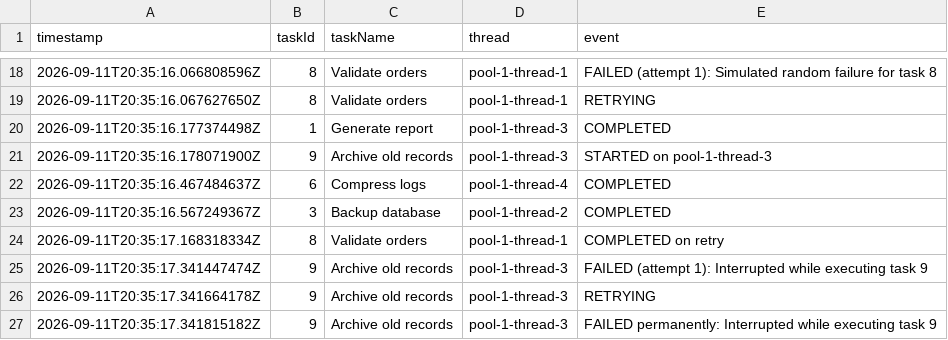
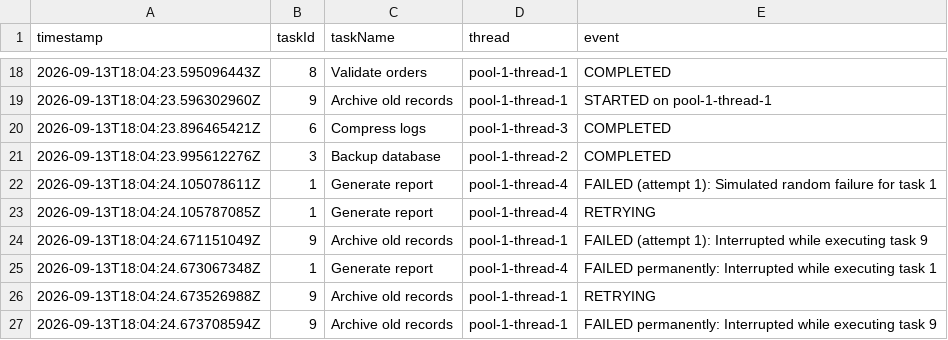
Before and after one commit to Aklesh1206/Java_vityarthi_project, a CSV file: docs/sample-output/sample-log.csv, drawn as a sheet; only a part is shown, gaps mark what is left out; the diff covers the shown part only.

Commit message:
Refresh sample output using com.taskflow.Main / TaskFlowValidationTest

```diff
--- a/docs/sample-output/sample-log.csv
+++ b/docs/sample-output/sample-log.csv
@@ -18,10 +18,10 @@ timestamp,taskId,taskName,thread,event
-2026-09-11T20:35:16.066808596Z,8,Validate orders,pool-1-thread-1,FAILED (attempt 1): Simulated random failure for task 8
-2026-09-11T20:35:16.067627650Z,8,Validate orders,pool-1-thread-1,RETRYING
-2026-09-11T20:35:16.177374498Z,1,Generate report,pool-1-thread-3,COMPLETED
-2026-09-11T20:35:16.178071900Z,9,Archive old records,pool-1-thread-3,STARTED on pool-1-thread-3
-2026-09-11T20:35:16.467484637Z,6,Compress logs,pool-1-thread-4,COMPLETED
-2026-09-11T20:35:16.567249367Z,3,Backup database,pool-1-thread-2,COMPLETED
-2026-09-11T20:35:17.168318334Z,8,Validate orders,pool-1-thread-1,COMPLETED on retry
-2026-09-11T20:35:17.341447474Z,9,Archive old records,pool-1-thread-3,FAILED (attempt 1): Interrupted while executing task 9
-2026-09-11T20:35:17.341664178Z,9,Archive old records,pool-1-thread-3,RETRYING
-2026-09-11T20:35:17.341815182Z,9,Archive old records,pool-1-thread-3,FAILED permanently: Interrupted while executing task 9
+2026-09-13T18:04:23.595096443Z,8,Validate orders,pool-1-thread-1,COMPLETED
+2026-09-13T18:04:23.596302960Z,9,Archive old records,pool-1-thread-1,STARTED on pool-1-thread-1
+2026-09-13T18:04:23.896465421Z,6,Compress logs,pool-1-thread-3,COMPLETED
+2026-09-13T18:04:23.995612276Z,3,Backup database,pool-1-thread-2,COMPLETED
+2026-09-13T18:04:24.105078611Z,1,Generate report,pool-1-thread-4,FAILED (attempt 1): Simulated random failure for task 1
+2026-09-13T18:04:24.105787085Z,1,Generate report,pool-1-thread-4,RETRYING
+2026-09-13T18:04:24.671151049Z,9,Archive old records,pool-1-thread-1,FAILED (attempt 1): Interrupted while executing task 9
+2026-09-13T18:04:24.673067348Z,1,Generate report,pool-1-thread-4,FAILED permanently: Interrupted while executing task 1
+2026-09-13T18:04:24.673526988Z,9,Archive old records,pool-1-thread-1,RETRYING
+2026-09-13T18:04:24.673708594Z,9,Archive old records,pool-1-thread-1,FAILED permanently: Interrupted while executing task 9
```
Also changed, not shown: 6 added rows, 6 removed rows and 21 edited cells elsewhere in this file, 1 other file.
